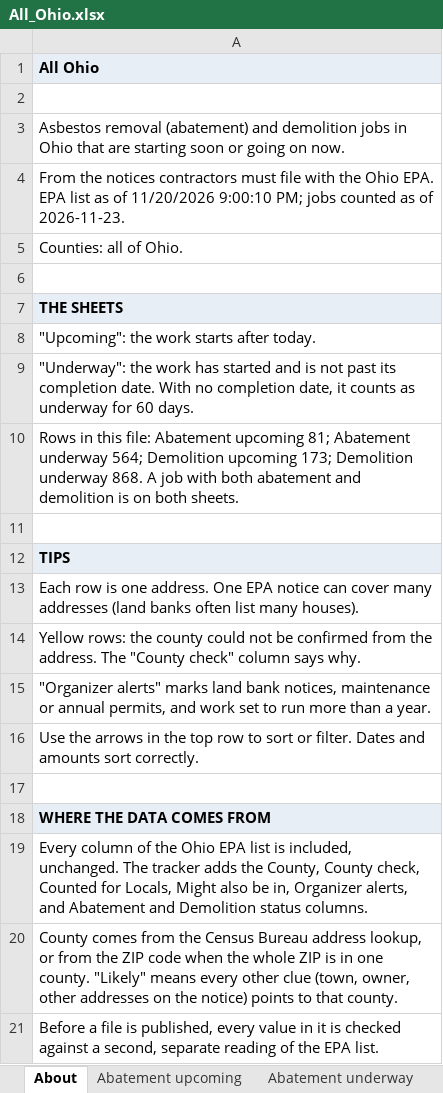
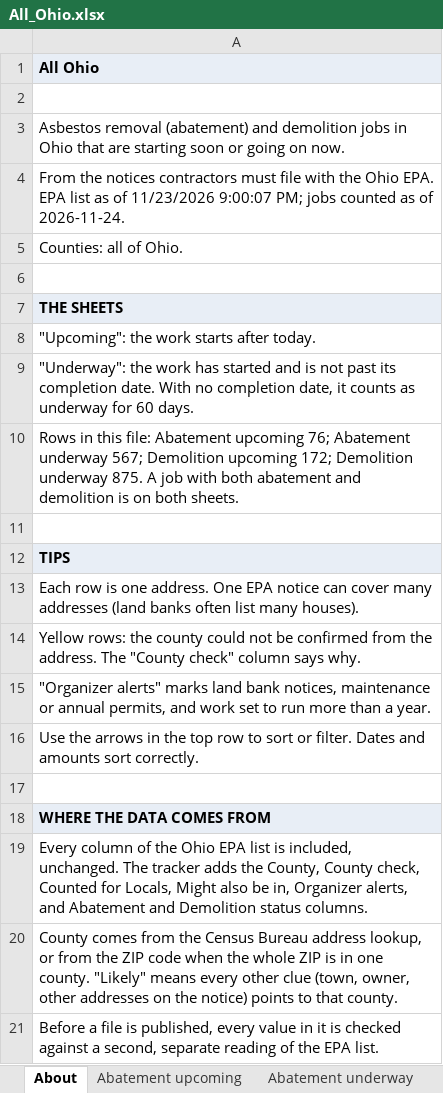
Before and after one commit to DashRendar7/ohio-demo-abatement-tracker, an Excel workbook: data/reports/All_Ohio.xlsx, sheet About, drawn as a sheet; values as stored, in another font and other column widths than the file's, no borders; the diff names each change by its address in the sheet, - before the commit and + after, or states it on an @@ line.

```diff
--- a/data/reports/All_Ohio.xlsx (sheet About)
+++ b/data/reports/All_Ohio.xlsx (sheet About)
-A4: …as of 11/20/2026 9:00:10 PM; jobs counted as of 2026-11-23.
+A4: …as of 11/23/2026 9:00:07 PM; jobs counted as of 2026-11-24.
-A10: …Abatement upcoming 81; Abatement underway 564; Demolition upcoming 173; Demolition underway 868. A job…
+A10: …Abatement upcoming 76; Abatement underway 567; Demolition upcoming 172; Demolition underway 875. A job…
```
Also changed, not shown: sheet Demolition upcoming, sheet Abatement underway, sheet Abatement upcoming, sheet Demolition underway, data/reports/Local_1015.xlsx, data/reports/Local_245.xlsx, 27 other files.
